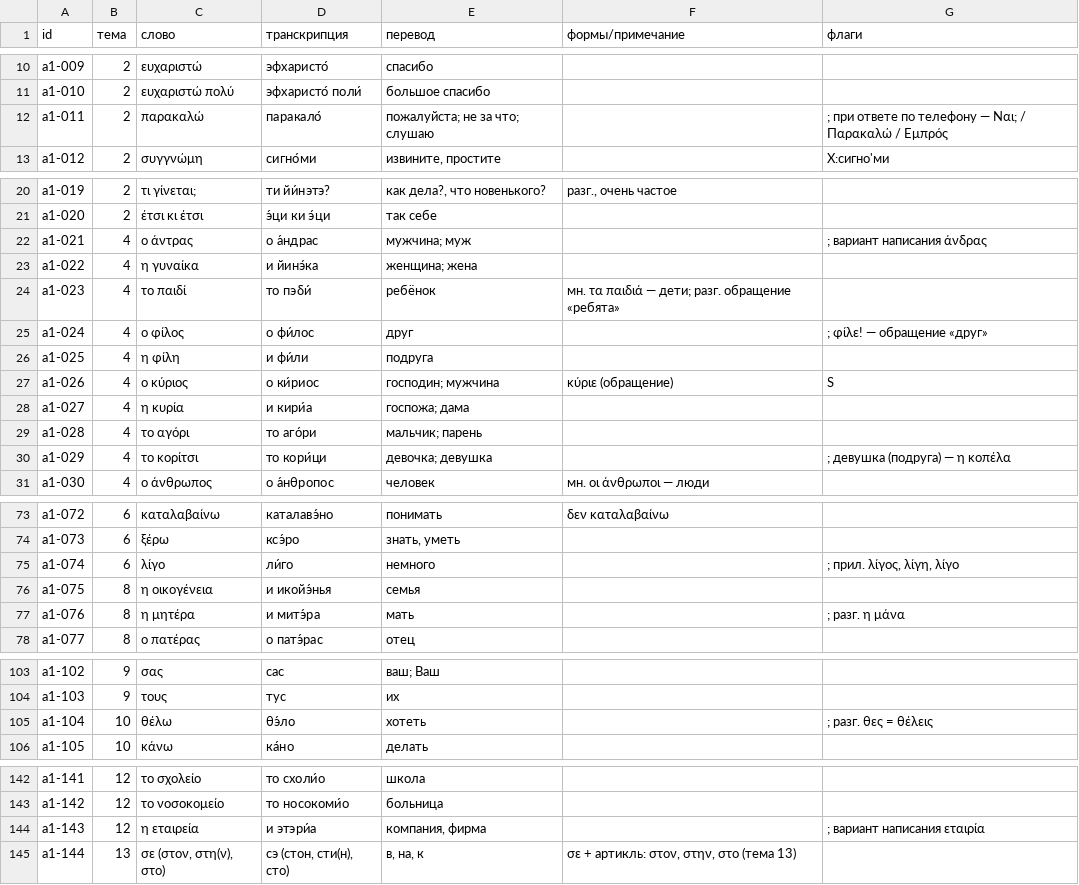
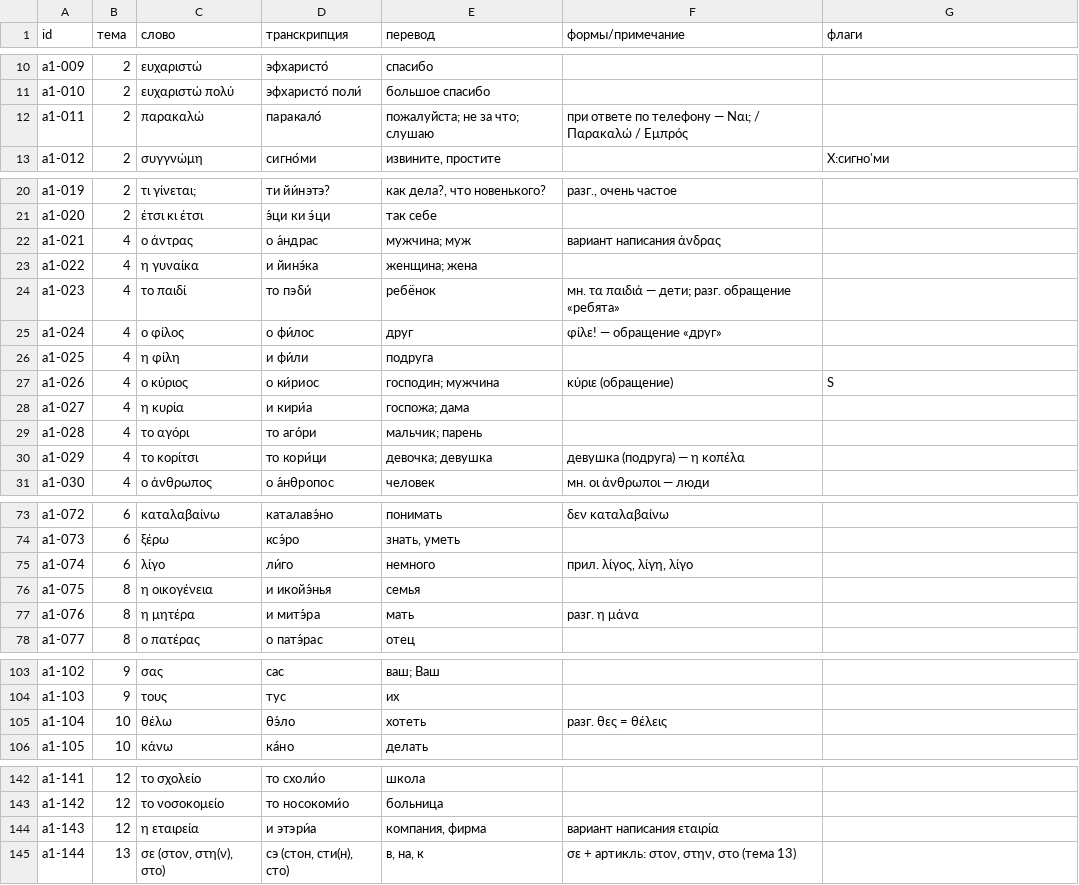
Before and after one commit to dmshad/greek, a TSV file: content/el/vocab_a1.tsv, drawn as a sheet; only a part is shown, gaps mark what is left out; the diff covers the shown part only.

```diff
--- a/content/el/vocab_a1.tsv
+++ b/content/el/vocab_a1.tsv
@@ -11,3 +11,3 @@ a1-009	2	ευχαριστώ	эфхаристо́	спасибо
 a1-010	2	ευχαριστώ πολύ	эфхаристо́ поли́	большое спасибо		
-a1-011	2	παρακαλώ	паракало́	пожалуйста; не за что; слушаю		; при ответе по телефону — Ναι; / Παρακαλώ / Εμπρός
+a1-011	2	παρακαλώ	паракало́	пожалуйста; не за что; слушаю	при ответе по телефону — Ναι; / Παρακαλώ / Εμπρός	
 a1-012	2	συγγνώμη	сигно́ми	извините, простите		X:сигно'ми
@@ -21,6 +21,6 @@ a1-019	2	τι γίνεται;	ти йи́нэтэ?	как дела?, что но
 a1-020	2	έτσι κι έτσι	э́ци ки э́ци	так себе		
-a1-021	4	ο άντρας	о а́ндрас	мужчина; муж		; вариант написания άνδρας
+a1-021	4	ο άντρας	о а́ндрас	мужчина; муж	вариант написания άνδρας	
 a1-022	4	η γυναίκα	и йинэ́ка	женщина; жена		
 a1-023	4	το παιδί	то пэδи́	ребёнок	мн. τα παιδιά — дети; разг. обращение «ребята»	
-a1-024	4	ο φίλος	о фи́лос	друг		; φίλε! — обращение «друг»
+a1-024	4	ο φίλος	о фи́лос	друг	φίλε! — обращение «друг»	
 a1-025	4	η φίλη	и фи́ли	подруга		
@@ -29,3 +29,3 @@ a1-027	4	η κυρία	и кири́а	госпожа; дама
 a1-028	4	το αγόρι	то аго́ри	мальчик; парень		
-a1-029	4	το κορίτσι	то кори́ци	девочка; девушка		; девушка (подруга) — η κοπέλα
+a1-029	4	το κορίτσι	то кори́ци	девочка; девушка	девушка (подруга) — η κοπέλα	
 a1-030	4	ο άνθρωπος	о а́нθропос	человек	мн. οι άνθρωποι — люди	
@@ -74,5 +74,5 @@ a1-072	6	καταλαβαίνω	каталавэ́но	понимать	δεν
 a1-073	6	ξέρω	ксэ́ро	знать, уметь		
-a1-074	6	λίγο	ли́го	немного		; прил. λίγος, λίγη, λίγο
+a1-074	6	λίγο	ли́го	немного	прил. λίγος, λίγη, λίγο	
 a1-075	8	η οικογένεια	и икойэ́нья	семья		
-a1-076	8	η μητέρα	и митэ́ра	мать		; разг. η μάνα
+a1-076	8	η μητέρα	и митэ́ра	мать	разг. η μάνα	
 a1-077	8	ο πατέρας	о патэ́рас	отец		
@@ -104,3 +104,3 @@ a1-102	9	σας	сас	ваш; Ваш
 a1-103	9	τους	тус	их		
-a1-104	10	θέλω	θэ́ло	хотеть		; разг. θες = θέλεις
+a1-104	10	θέλω	θэ́ло	хотеть	разг. θες = θέλεις	
 a1-105	10	κάνω	ка́но	делать		
@@ -143,3 +143,3 @@ a1-141	12	το σχολείο	то схоли́о	школа
 a1-142	12	το νοσοκομείο	то носокоми́о	больница		
-a1-143	12	η εταιρεία	и этэри́а	компания, фирма		; вариант написания εταιρία
+a1-143	12	η εταιρεία	и этэри́а	компания, фирма	вариант написания εταιρία	
 a1-144	13	σε (στον, στη(ν), στο)	сэ (стон, сти(н), сто)	в, на, к	σε + артикль: στον, στην, στο (тема 13)	
```
Also changed, not shown: 11 edited cells elsewhere in this file, 22 other files.
